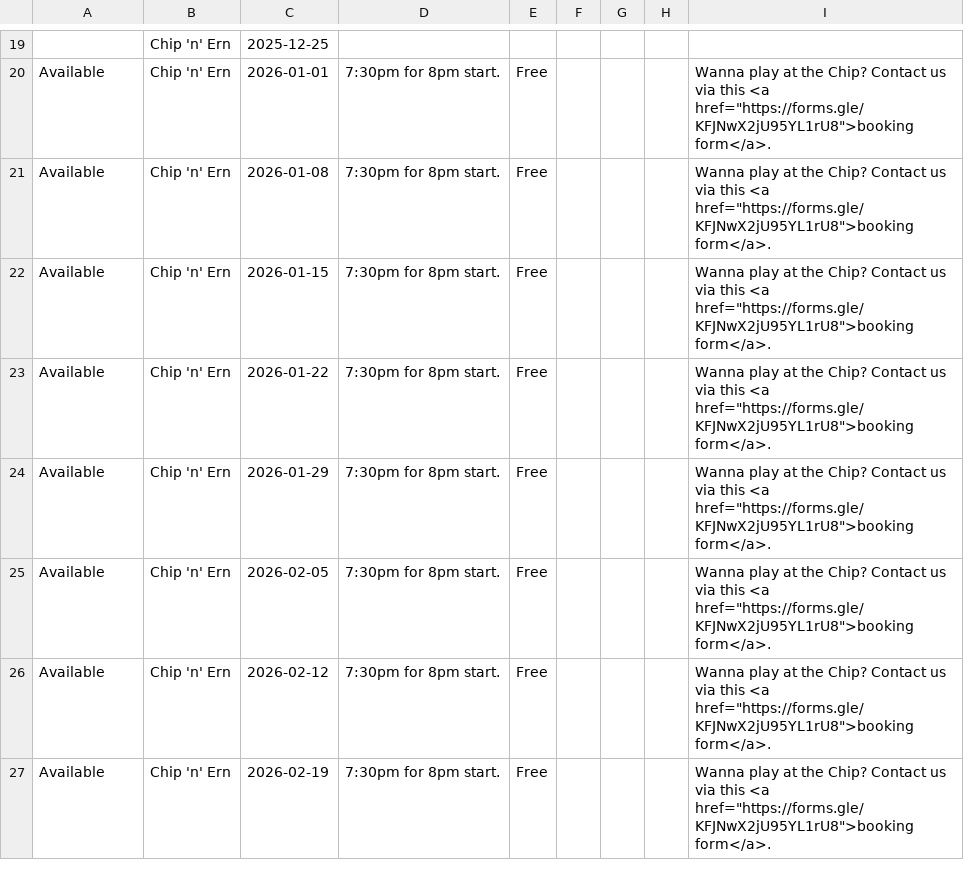
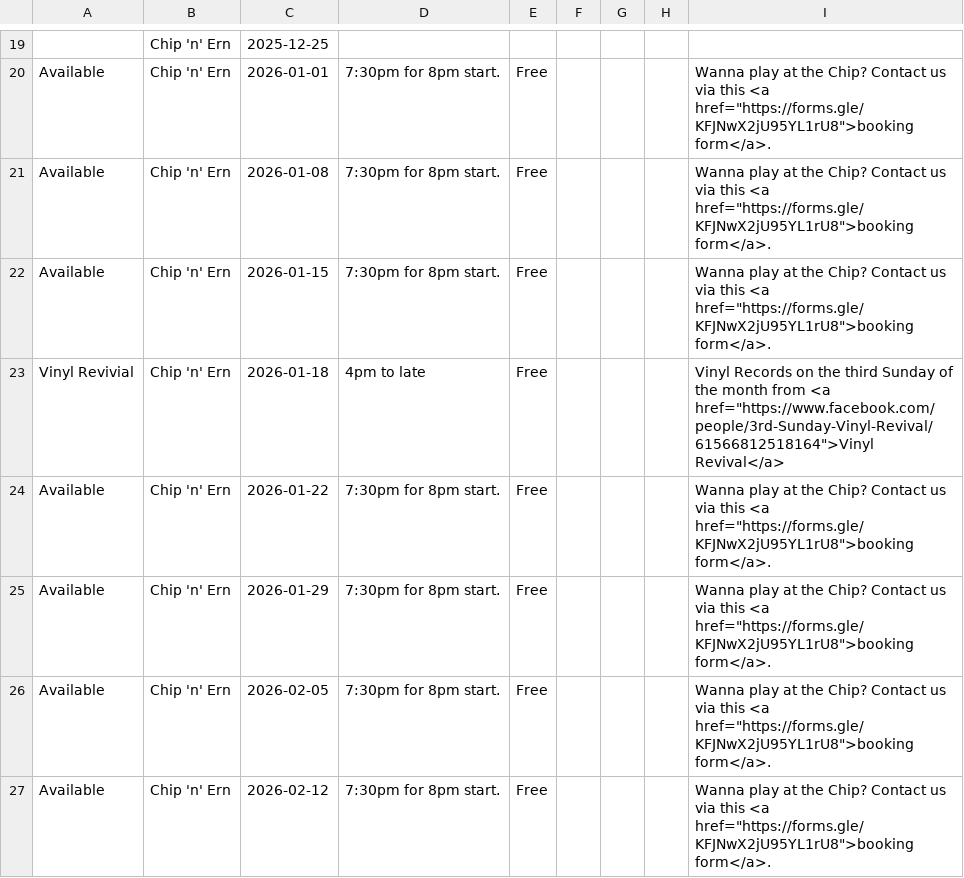
Before and after one commit to caprenter/chip, a CSV file: docs/_data/chip.csv, drawn as a sheet; only a part is shown, gaps mark what is left out; the shorter side is filled out with more unchanged rows; the diff covers the shown part only.

```diff
--- a/docs/_data/chip.csv
+++ b/docs/_data/chip.csv
@@ -22,2 +22,3 @@ Available,Chip 'n' Ern,2026-01-08,7:30pm for 8pm start.,Free,,,,"Wanna play at t
 Available,Chip 'n' Ern,2026-01-15,7:30pm for 8pm start.,Free,,,,"Wanna play at the Chip? Contact us via this <a href=""https://forms.gle/KFJNwX2jU95YL1rU8"">booking form</a>.",,,,,,,,
+Vinyl Revivial,Chip 'n' Ern,2026-01-18,4pm to late,Free,,,,"Vinyl Records on the third Sunday of the month from <a href=""https://www.facebook.com/people/3rd-Sunday-Vinyl-Revival/61566812518164"">Vinyl Revival</a>",,,,,,,,
 Available,Chip 'n' Ern,2026-01-22,7:30pm for 8pm start.,Free,,,,"Wanna play at the Chip? Contact us via this <a href=""https://forms.gle/KFJNwX2jU95YL1rU8"">booking form</a>.",,,,,,,,
```
Also changed, not shown: 1 added row and 1 moved row elsewhere in this file, docs/_data/artists.csv, docs/_data/events.csv, 1 other file.
